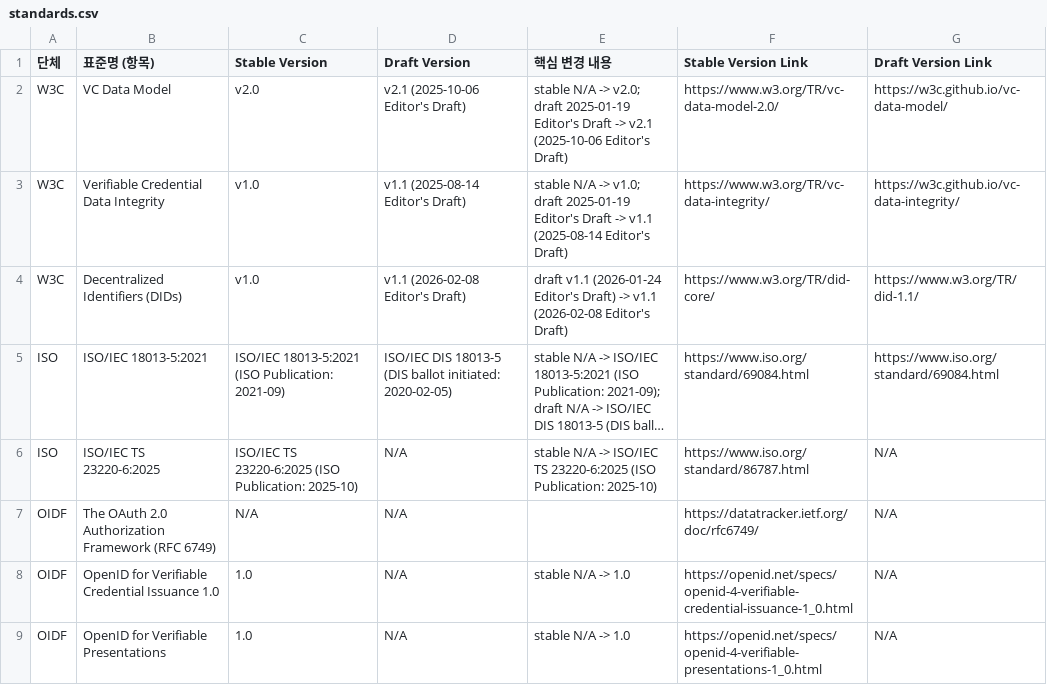
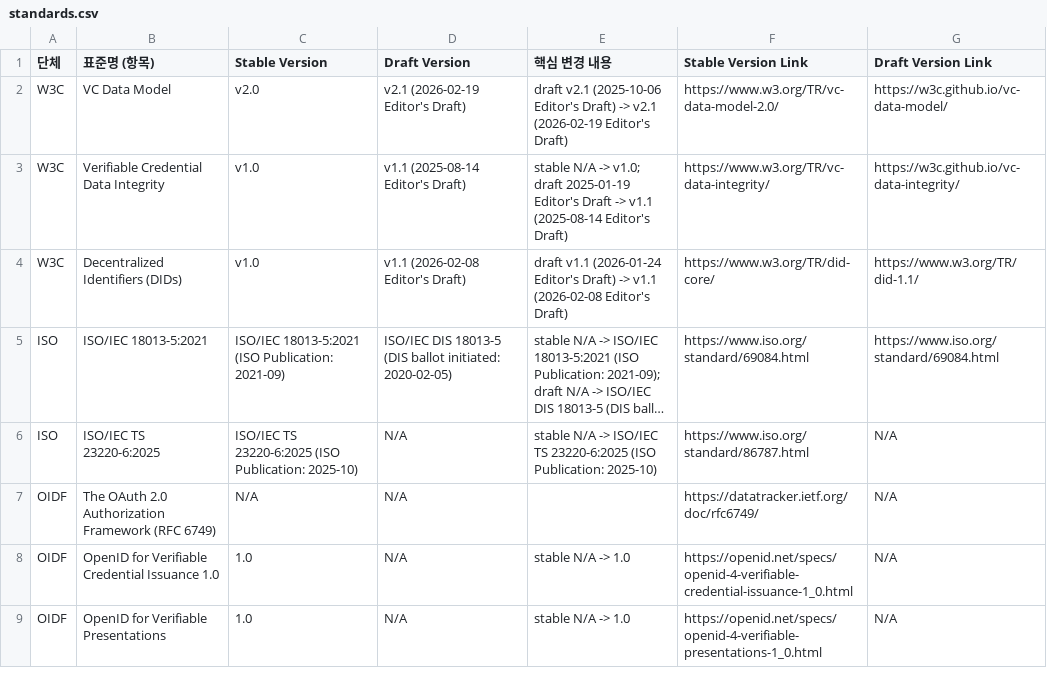
Before and after one commit to yoongyu-lee/standards-version-tracker, a CSV file: standards.csv, drawn as a sheet; only a part is shown; long unchanged cells end in ….

Commit message:
chore: update standards versions

```diff
--- a/standards.csv
+++ b/standards.csv
@@ -1,3 +1,3 @@
 단체,표준명 (항목),Stable Version,Draft Version,핵심 변경 내용,Stable Version Link,Draft Version Link
-W3C,VC Data Model,v2.0,v2.1 (2025-10-06 Editor's Draft),stable N/A -> v2.0; draft 2025-01-19 Editor's Draft -> v2.1 (2025-10-06 Editor's Draft),https://www.w3.org/TR/vc-data-model-2.0/,https://w3c.github.io/vc-data-model/
+W3C,VC Data Model,v2.0,v2.1 (2026-02-19 Editor's Draft),draft v2.1 (2025-10-06 Editor's Draft) -> v2.1 (2026-02-19 Editor's Draft),https://www.w3.org/TR/vc-data-model-2.0/,https://w3c.github.io/vc-data-model/
 W3C,Verifiable Credential Data Integrity,v1.0,v1.1 (2025-08-14 Editor's Draft),stable N/A -> v1.0; draft 2025-01-19 Editor's Draft -> v1.1 (2025-08-14 Editor's Draft),https://www.w3.org/TR/vc-data-integrity/,https://w3c.github.io/vc-data-integrity/
```
Also changed, not shown: 1 other file.
